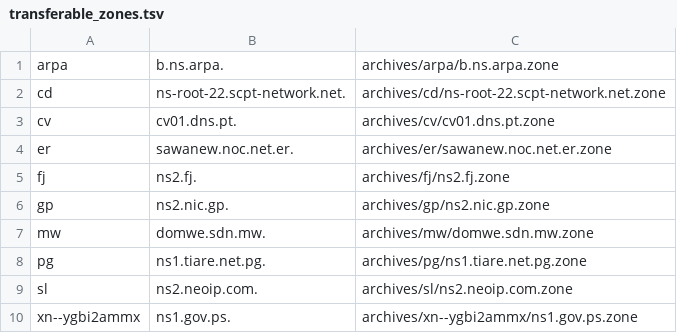
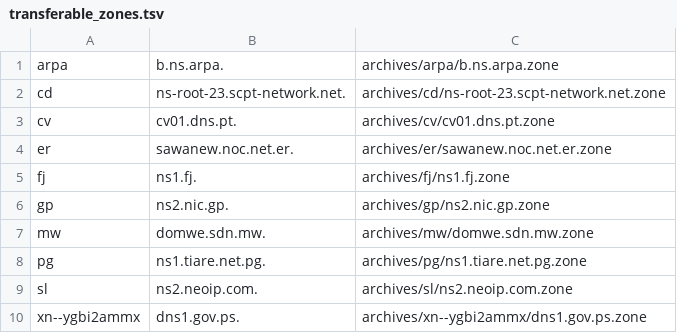
Before and after one commit to flotwig/TLDR-2, a TSV file: transferable_zones.tsv, drawn as a sheet.

```diff
--- a/transferable_zones.tsv
+++ b/transferable_zones.tsv
@@ -1,6 +1,6 @@
 arpa	b.ns.arpa.	archives/arpa/b.ns.arpa.zone
-cd	ns-root-22.scpt-network.net.	archives/cd/ns-root-22.scpt-network.net.zone
+cd	ns-root-23.scpt-network.net.	archives/cd/ns-root-23.scpt-network.net.zone
 cv	cv01.dns.pt.	archives/cv/cv01.dns.pt.zone
 er	sawanew.noc.net.er.	archives/er/sawanew.noc.net.er.zone
-fj	ns2.fj.	archives/fj/ns2.fj.zone
+fj	ns1.fj.	archives/fj/ns1.fj.zone
 gp	ns2.nic.gp.	archives/gp/ns2.nic.gp.zone
@@ -9,2 +9,2 @@ pg	ns1.tiare.net.pg.	archives/pg/ns1.tiare.net.pg.zone
 sl	ns2.neoip.com.	archives/sl/ns2.neoip.com.zone
-xn--ygbi2ammx	ns1.gov.ps.	archives/xn--ygbi2ammx/ns1.gov.ps.zone
+xn--ygbi2ammx	dns1.gov.ps.	archives/xn--ygbi2ammx/dns1.gov.ps.zone
```
Also changed, not shown: 8 other files.
